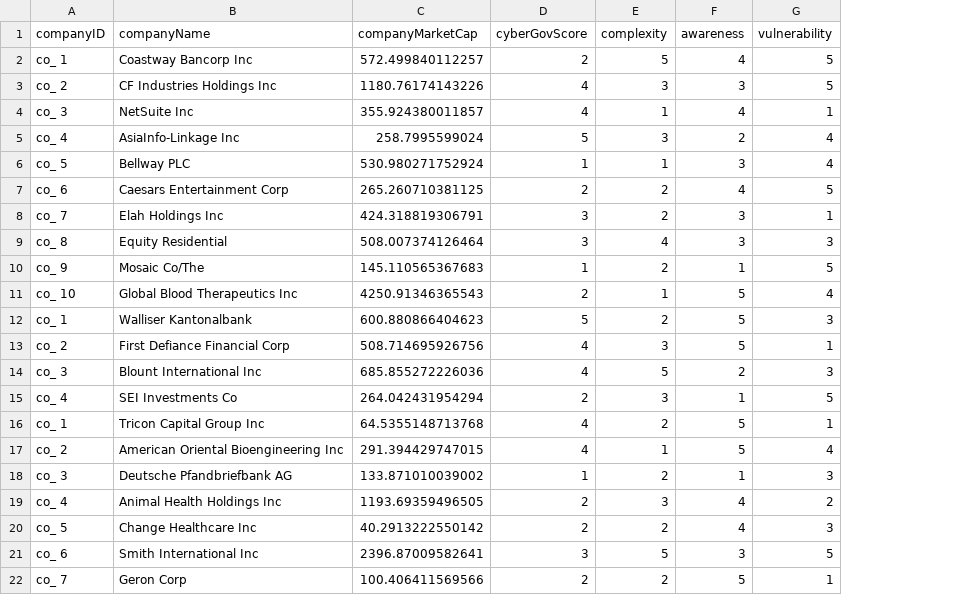
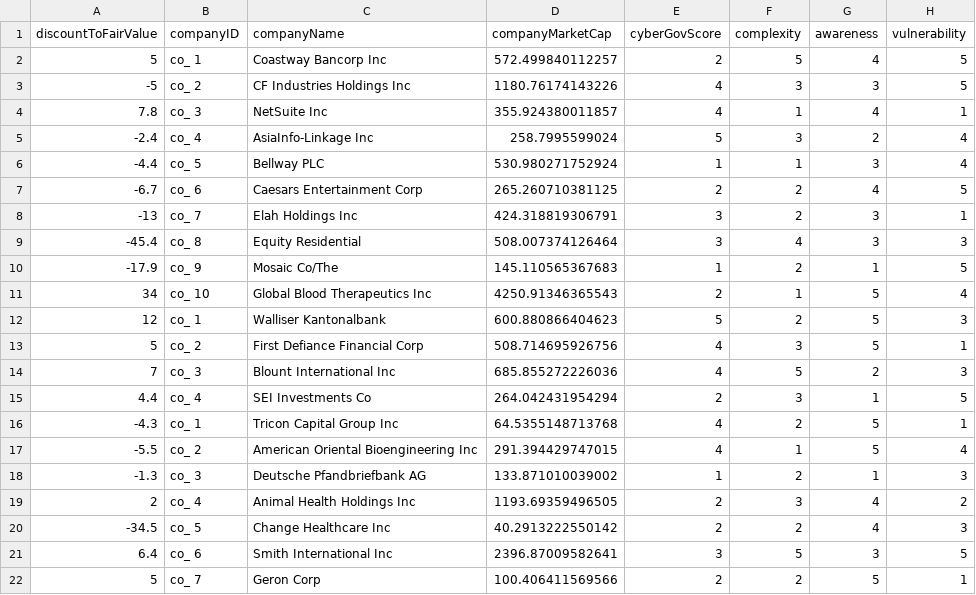
Before and after one commit to shishovKA/cbh-vue, a CSV file: src/csv-for-test/randomCos.csv, drawn as a sheet; only a part is shown; the diff names each change by its address in the sheet, - before the commit and + after, or states it on an @@ line.

```diff
--- a/src/csv-for-test/randomCos.csv
+++ b/src/csv-for-test/randomCos.csv
+column A (discountToFairValue), rows 2-22: 5 | -5 | 7.8 | -2.4 | -4.4 | -6.7 | -13 | -45.4 | -17.9 | 34 | 12 | 5 | 7 | 4.4 | -4.3 | -5.5 | -1.3 | 2 | -34.5 | 6.4 | 5
```
Also changed, not shown: 4 other files.
